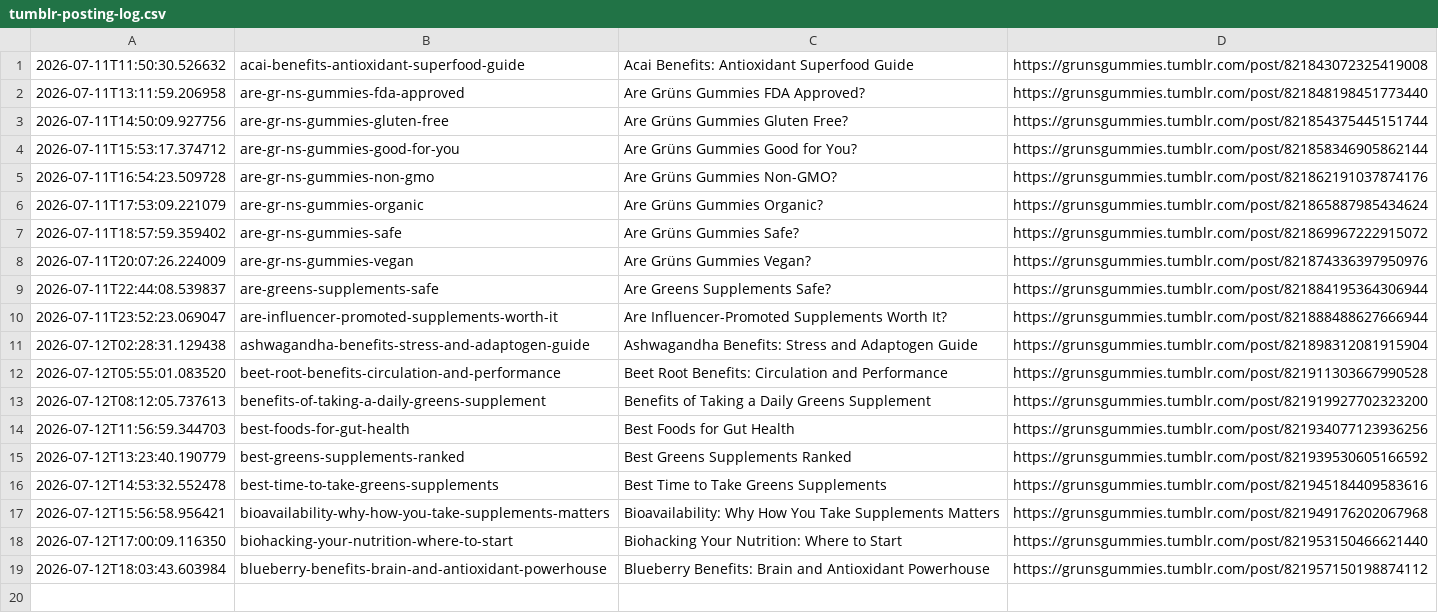
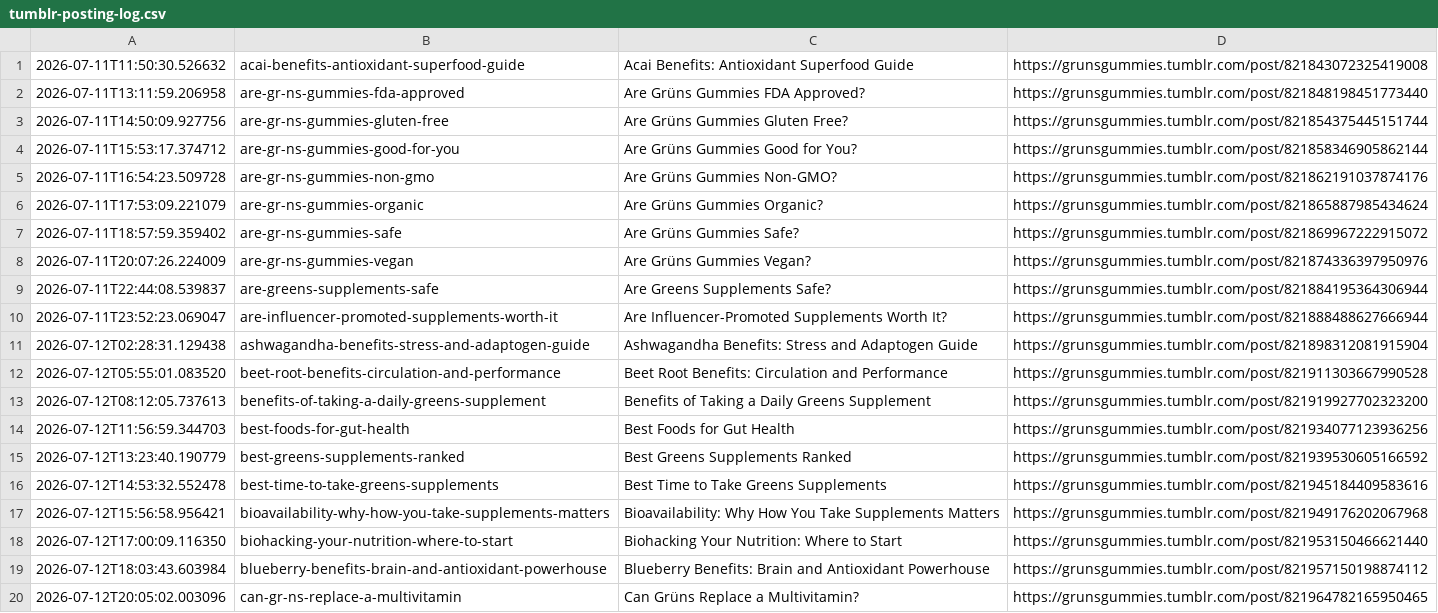
Before and after one commit to p32nicky/grunsguide, a CSV file: scripts/tumblr-posting-log.csv, drawn as a sheet.

```diff
--- a/scripts/tumblr-posting-log.csv
+++ b/scripts/tumblr-posting-log.csv
@@ -19 +19,2 @@
 2026-07-12T18:03:43.603984,blueberry-benefits-brain-and-antioxidant-powerhouse,Blueberry Benefits: Brain and Antioxidant Powerhouse,https://grunsgummies.tumblr.com/post/821957150198874112
+2026-07-12T20:05:02.003096,can-gr-ns-replace-a-multivitamin,Can Grüns Replace a Multivitamin?,https://grunsgummies.tumblr.com/post/821964782165950465
```
Also changed, not shown: 1 other file.
